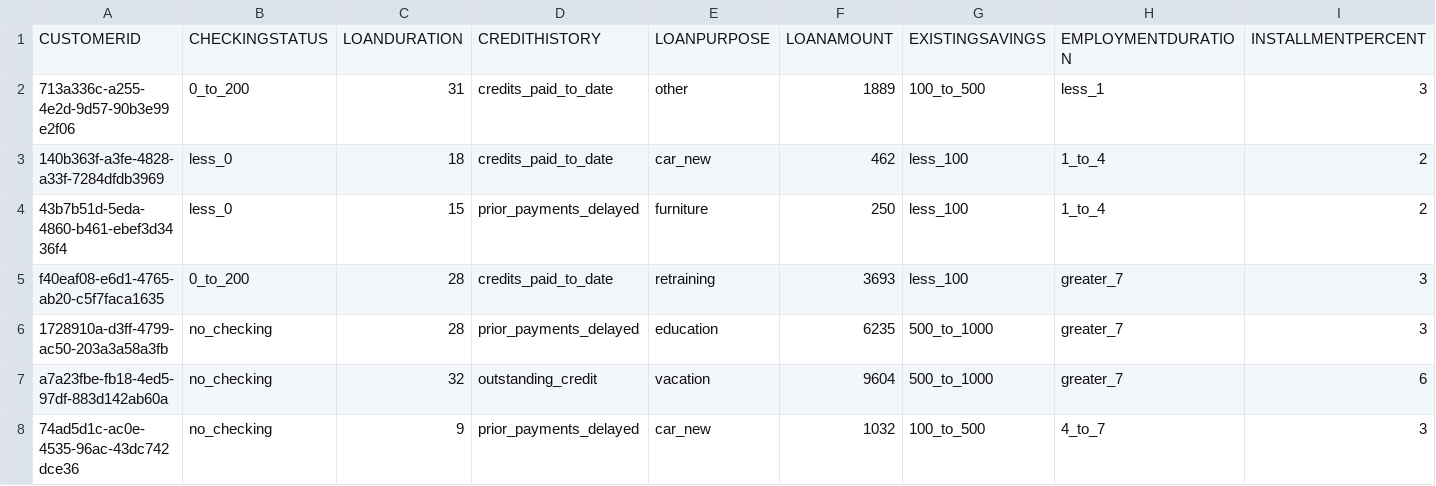
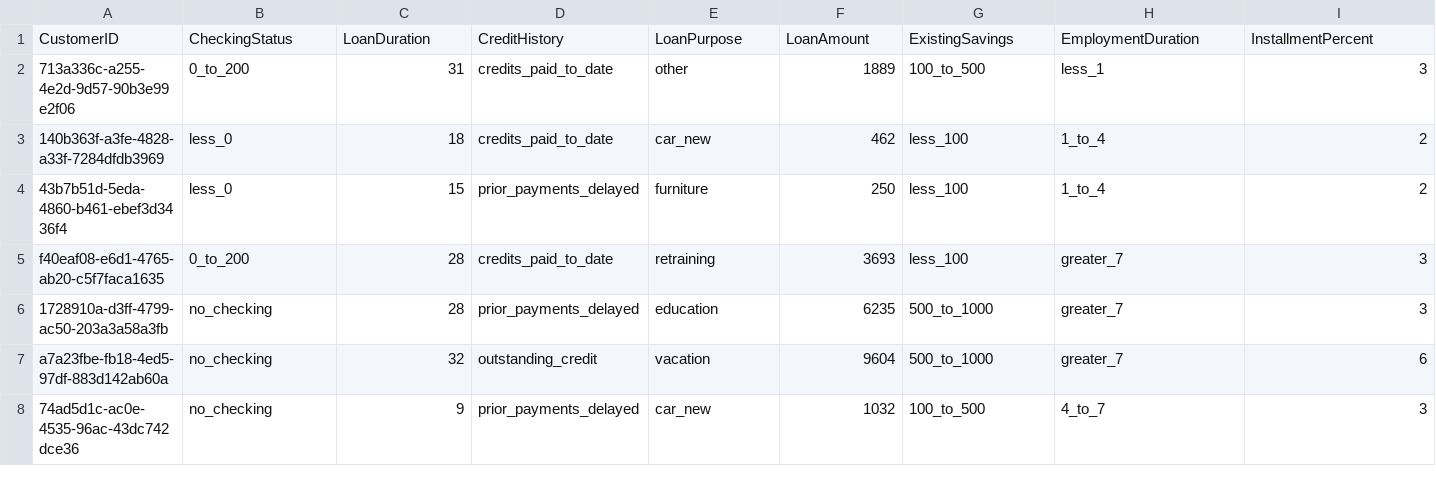
Before and after one commit to IBM/credit-risk-workshop-cpd, a CSV file: data/original/german_credit_data.csv, drawn as a sheet; only a part is shown; removed rows and columns are numbered as before the commit, all else as after; rows hold the shown columns only; the diff names each change by its address in the sheet, - before the commit and + after, or states it on an @@ line.

Commit message:
Return  to CamelCase data.
The all capital column headers for the credit risk data set was required
because of a bug in MongoDB. It has been decided to use a different DB,
and therefore the all capital headers can be reverted back to CamelCase.
This allows us to be more in sync with the OpenScale team, and also uses
the original data as maintained by UC Irvine.

Revert contents of `/data/original/*` to use the camelCase headers.
Change `machinelearning-creditrisk-sparkmlmodel.ipynb` and
`machine-learning-in-jupyter-notebook/README.md` for camelCase.
Test `machine-learning-autoai` with reverted
`german_credit_data_noid.csv`.
Change `machine-learning-deployment-scoring` to use proper `.json` and
`cURL` commands for online testing.
Change `German-Credit-Risk-SmallBatchSet.csv` to camelCase for batch
scoring.
Change `flaskapp/creditriskapp.py` for camelCase and test app.
Update screenshots for `data-visualization-and-refinery/README.md` for
CamelCase headers.

```diff
--- a/data/original/german_credit_data.csv
+++ b/data/original/german_credit_data.csv
-row 1: CUSTOMERID | CHECKINGSTATUS | LOANDURATION | CREDITHISTORY | LOANPURPOSE | LOANAMOUNT | EXISTINGSAVINGS | EMPLOYMENTDURATION | INSTALLMENTPERCENT
+row 1: CustomerID | CheckingStatus | LoanDuration | CreditHistory | LoanPurpose | LoanAmount | ExistingSavings | EmploymentDuration | InstallmentPercent
```
Also changed, not shown: data/original/german_credit_data_noid.csv, data/original/personal_data_id.csv, 26 other files.
